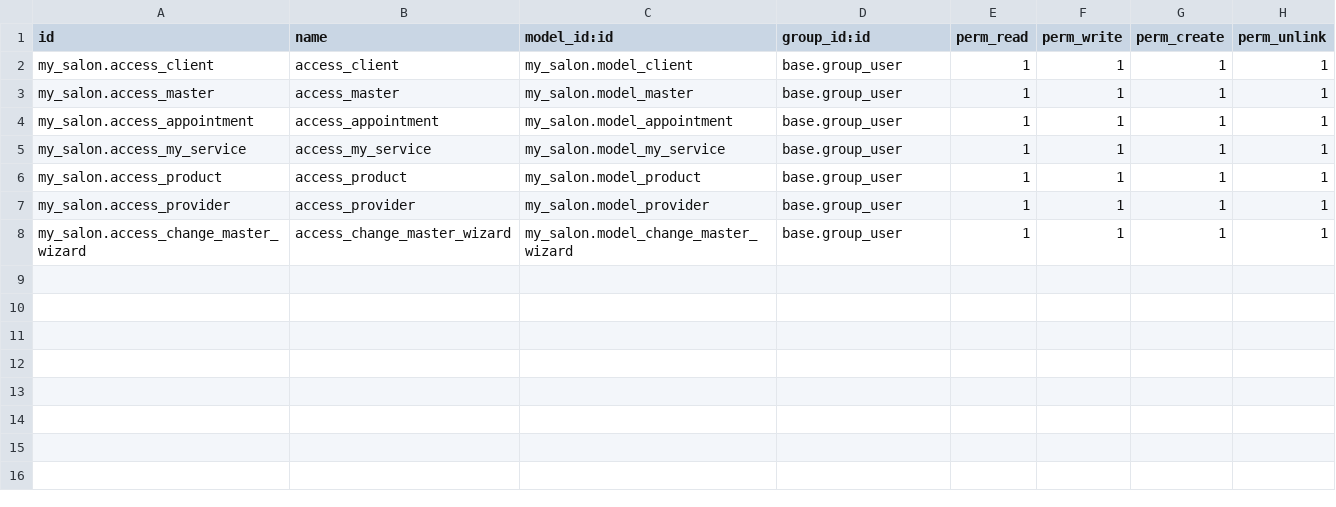
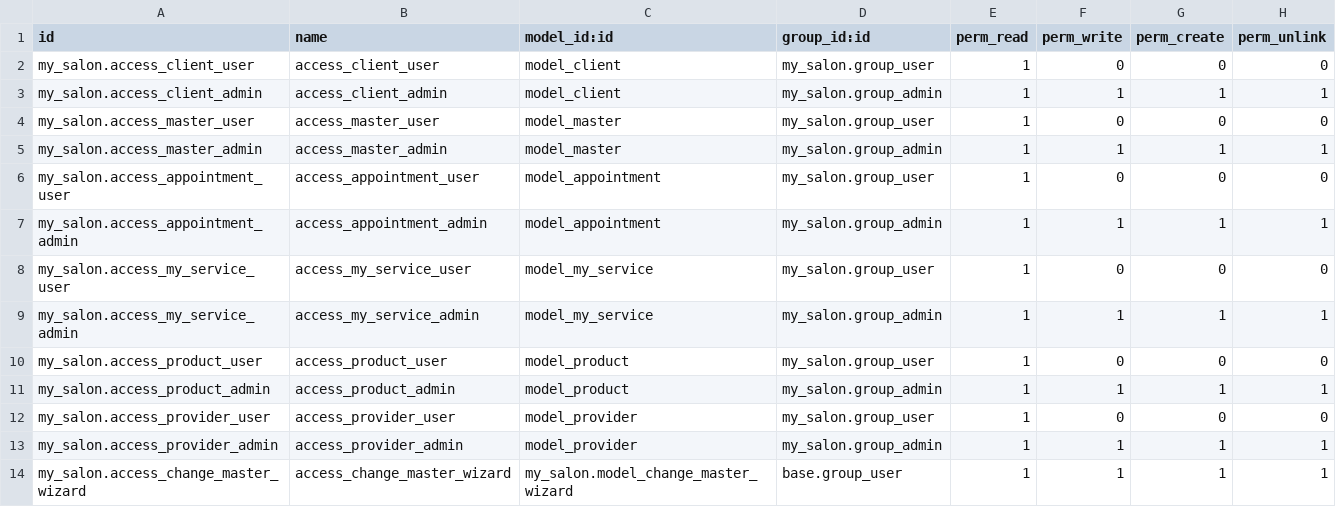
Before and after one commit to a-yevdokimova/course, a CSV file: my_salon/security/ir.model.access.csv, drawn as a sheet.

Commit message:
[ADD] (course) my_salon: prava

```diff
--- a/my_salon/security/ir.model.access.csv
+++ b/my_salon/security/ir.model.access.csv
@@ -1,8 +1,14 @@
 id,name,model_id:id,group_id:id,perm_read,perm_write,perm_create,perm_unlink
-my_salon.access_client,access_client,my_salon.model_client,base.group_user,1,1,1,1
-my_salon.access_master,access_master,my_salon.model_master,base.group_user,1,1,1,1
-my_salon.access_appointment,access_appointment,my_salon.model_appointment,base.group_user,1,1,1,1
-my_salon.access_my_service,access_my_service,my_salon.model_my_service,base.group_user,1,1,1,1
-my_salon.access_product,access_product,my_salon.model_product,base.group_user,1,1,1,1
-my_salon.access_provider,access_provider,my_salon.model_provider,base.group_user,1,1,1,1
+my_salon.access_client_user,access_client_user,model_client,my_salon.group_user,1,0,0,0
+my_salon.access_client_admin,access_client_admin,model_client,my_salon.group_admin,1,1,1,1
+my_salon.access_master_user,access_master_user,model_master,my_salon.group_user,1,0,0,0
+my_salon.access_master_admin,access_master_admin,model_master,my_salon.group_admin,1,1,1,1
+my_salon.access_appointment_user,access_appointment_user,model_appointment,my_salon.group_user,1,0,0,0
+my_salon.access_appointment_admin,access_appointment_admin,model_appointment,my_salon.group_admin,1,1,1,1
+my_salon.access_my_service_user,access_my_service_user,model_my_service,my_salon.group_user,1,0,0,0
+my_salon.access_my_service_admin,access_my_service_admin,model_my_service,my_salon.group_admin,1,1,1,1
+my_salon.access_product_user,access_product_user,model_product,my_salon.group_user,1,0,0,0
+my_salon.access_product_admin,access_product_admin,model_product,my_salon.group_admin,1,1,1,1
+my_salon.access_provider_user,access_provider_user,model_provider,my_salon.group_user,1,0,0,0
+my_salon.access_provider_admin,access_provider_admin,model_provider,my_salon.group_admin,1,1,1,1
 my_salon.access_change_master_wizard,access_change_master_wizard,my_salon.model_change_master_wizard,base.group_user,1,1,1,1
```
Also changed, not shown: 7 other files.
